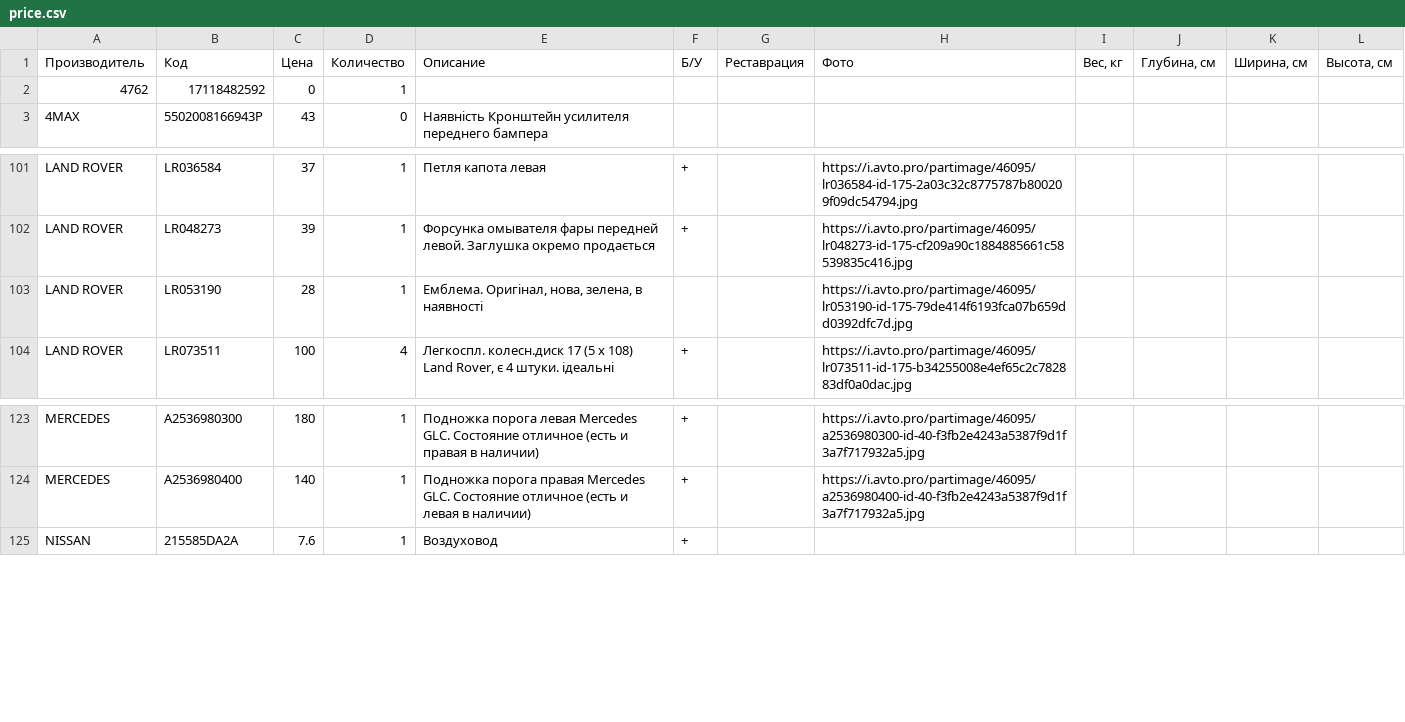
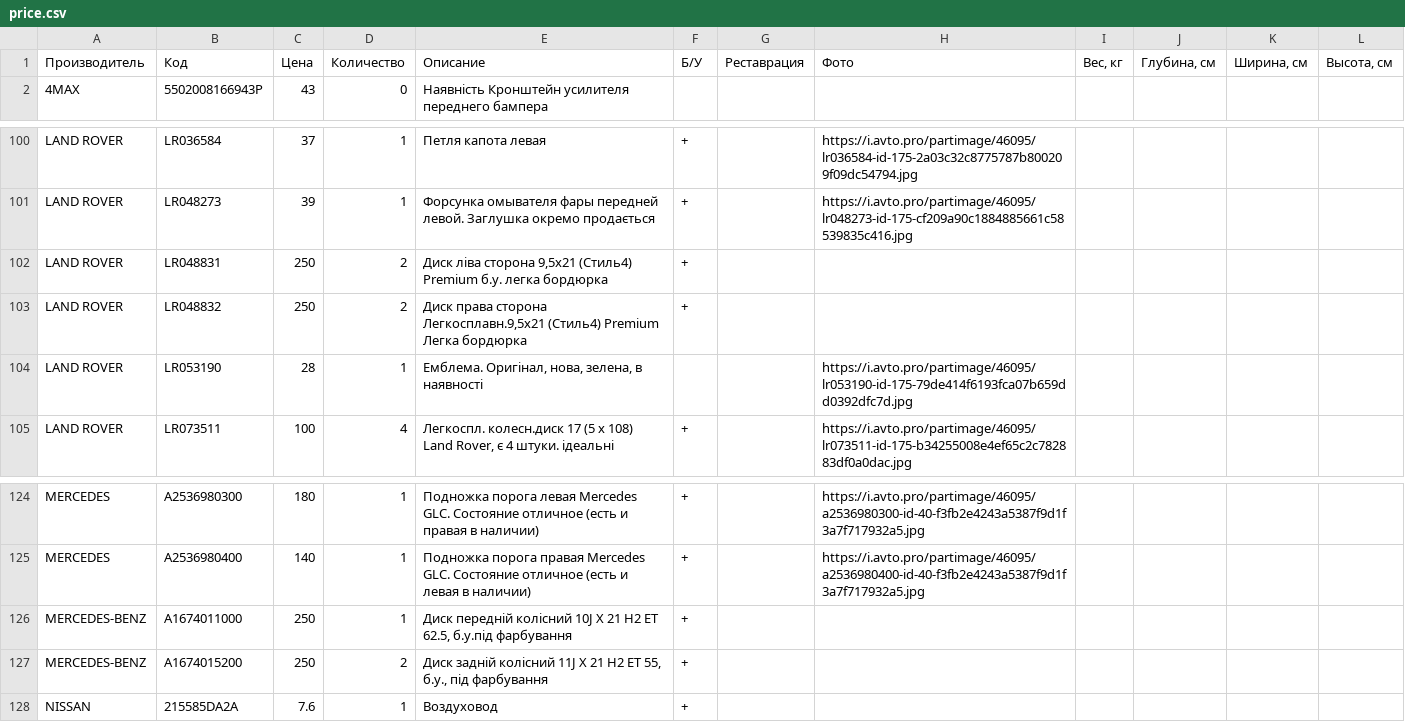
Before and after one commit to broslavb/ckr, a CSV file: sale/price.csv, drawn as a sheet; only a part is shown, gaps mark what is left out.

Commit message:
avto.pro price 2026-11-26 11:39

```diff
--- a/sale/price.csv
+++ b/sale/price.csv
@@ -1,3 +1,2 @@
 Производитель;Код;Цена;Количество;Описание;Б/У;Реставрация;Фото;Вес, кг;Глубина, см;Ширина, см;Высота, см
-4762;17118482592;0;1;;;;;;;;
 4MAX;5502008166943P;43;0;Наявність Кронштейн усилителя переднего бампера;;;;;;;
@@ -102,2 +101,4 @@ LAND ROVER;LR036584;37;1;Петля капота левая;+;;https://i.avto.pr
 LAND ROVER;LR048273;39;1;Форсунка омывателя фары передней левой. Заглушка окремо продається;+;;https://i.avto.pro/partimage/46095/lr048273-id-175-cf209a90c1884885661c58539835c416.jpg;;;;
+LAND ROVER;LR048831;250;2;Диск ліва сторона 9,5х21 (Стиль4) Premium б.у. легка бордюрка;+;;;;;;
+LAND ROVER;LR048832;250;2;Диск права сторона Легкосплавн.9,5х21 (Стиль4) Premium Легка бордюрка;+;;;;;;
 LAND ROVER;LR053190;28;1;Емблема. Оригінал, нова, зелена, в наявності;;;https://i.avto.pro/partimage/46095/lr053190-id-175-79de414f6193fca07b659dd0392dfc7d.jpg;;;;
@@ -124,2 +125,4 @@ MERCEDES;A2536980300;180;1;Подножка порога левая Mercedes GLC
 MERCEDES;A2536980400;140;1;Подножка порога правая Mercedes GLC. Состояние отличное (есть и левая в наличии);+;;https://i.avto.pro/partimage/46095/a2536980400-id-40-f3fb2e4243a5387f9d1f3a7f717932a5.jpg;;;;
+MERCEDES-BENZ;A1674011000;250;1;Диск передній колісний 10J X 21 H2 ET 62.5, б.у.під фарбування;+;;;;;;
+MERCEDES-BENZ;A1674015200;250;2;Диск задній колісний 11J X 21 H2 ET 55, б.у., під фарбування;+;;;;;;
 NISSAN;215585DA2A;7.6;1;Воздуховод;+;;;;;;
```
